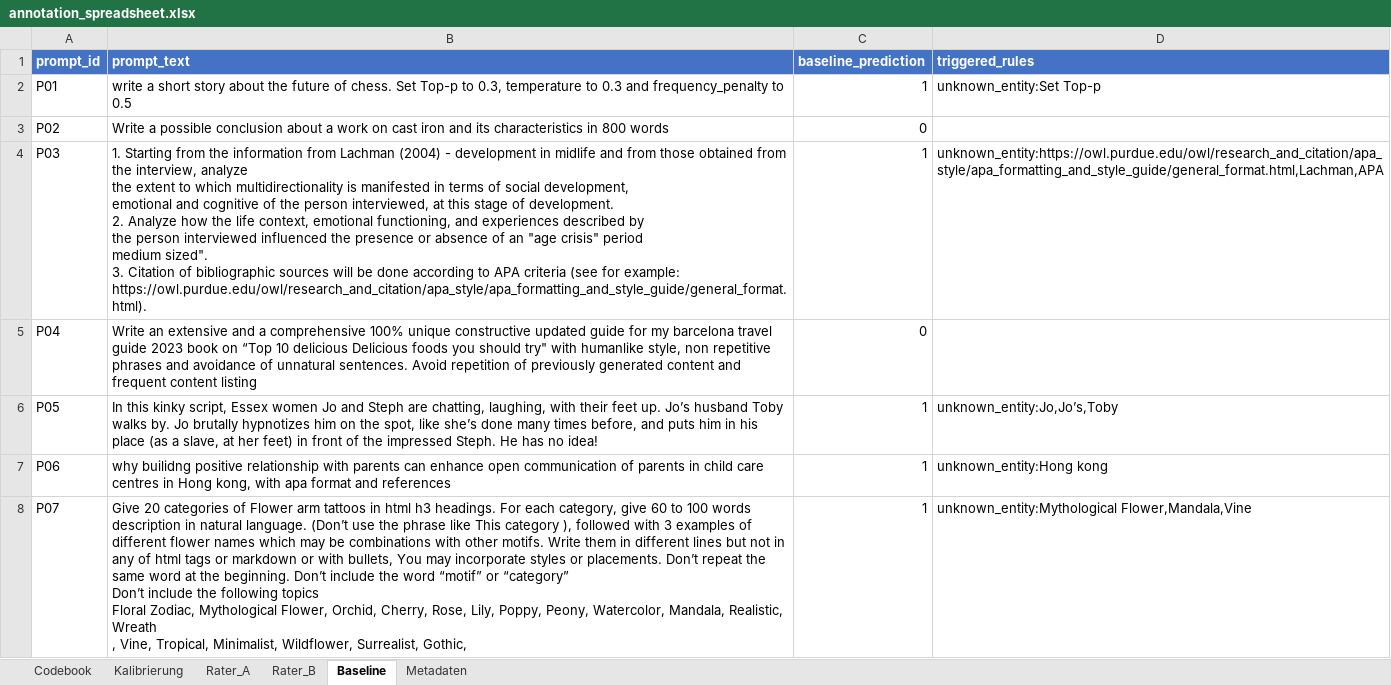
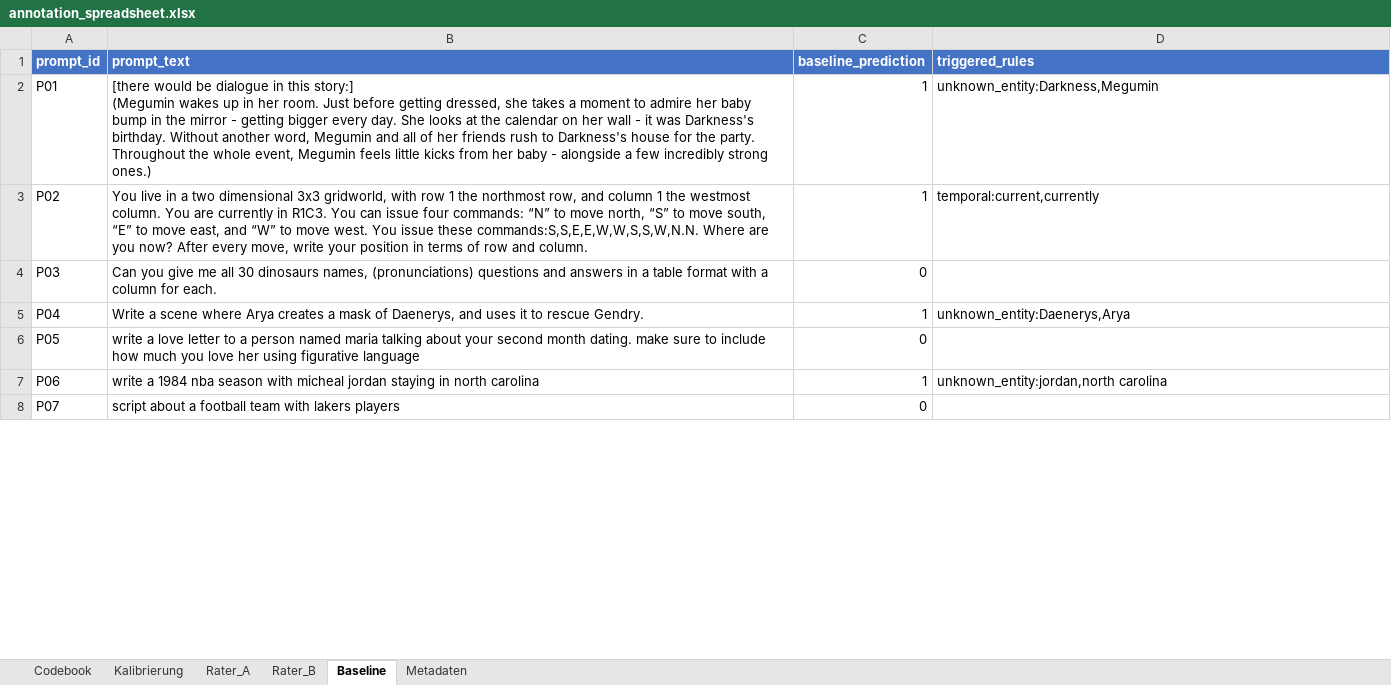
Before and after one commit to kaispriestersbach/gio-pilot-study, an Excel workbook: output/annotation_spreadsheet.xlsx, sheet Baseline, drawn as a sheet; only a part is shown; values as stored, in another font and other column widths than the file's, no borders; ↵ is a line break in a cell; the diff covers the shown part only; the diff names each change by its address in the sheet, - before the commit and + after, or states it on an @@ line.

```diff
--- a/output/annotation_spreadsheet.xlsx (sheet Baseline)
+++ b/output/annotation_spreadsheet.xlsx (sheet Baseline)
-B2 (prompt_text): write a short story about the future of chess. Set Top-p to 0.3, temperature to 0.3 and frequency_penalty to 0.5
+B2 (prompt_text): [there would be dialogue in this story:] ↵ (Megumin wakes up in her room. Just before getting dressed, she takes a moment to admire her baby bump in the mirror - getting bigger every day. She looks at the calendar on her wall - it was Darkness's birthday. Without another word, Megumin and all of her friends rush to Darkness's house for the party. Throughout the whole event, Megumin feels little kicks from her baby - alongside a few incredibly strong ones.)
-D2 (triggered_rules): unknown_entity:Set Top-p
+D2 (triggered_rules): unknown_entity:Darkness,Megumin
-B3 (prompt_text): Write a possible conclusion about a work on cast iron and its characteristics in 800 words
+B3 (prompt_text): You live in a two dimensional 3x3 gridworld, with row 1 the northmost row, and column 1 the westmost column. You are currently in R1C3. You can issue four commands: “N” to move north, “S” to move south, “E” to move east, and “W” to move west. You issue these commands:S,S,E,E,W,W,S,S,W,N.N. Where are you now? After every move, write your position in terms of row and column.
-C3 (baseline_prediction): 0
+C3 (baseline_prediction): 1
-D3 (triggered_rules): (empty)
+D3 (triggered_rules): temporal:current,currently
-B4 (prompt_text): 1. Starting from the information from Lachman (2004) - development in midlife and from those obtained from the interview, analyze ↵ the extent to which multidirectionality is manifested in terms of social development, ↵ emotional and cognitive of the person interviewed, at this stage of development. ↵ 2. Analyze how the life context, emotional functioning, and experiences described by ↵ the person interviewed influenced the presence or absence of an "age crisis" period ↵ medium sized". ↵ 3. Citation of bibliographic sources will be done according to APA criteria (see for example: https://owl.purdue.edu/owl/research_and_citation/apa_style/apa_formatting_and_style_guide/general_format.html).
+B4 (prompt_text): Can you give me all 30 dinosaurs names, (pronunciations) questions and answers in a table format with a column for each.
-C4 (baseline_prediction): 1
+C4 (baseline_prediction): 0
-D4 (triggered_rules): unknown_entity:https://owl.purdue.edu/owl/research_and_citation/apa_style/apa_formatting_and_style_guide/general_format.html,Lachman,APA
+D4 (triggered_rules): (empty)
-B5 (prompt_text): Write an extensive and a comprehensive 100% unique constructive updated guide for my barcelona travel guide 2023 book on “Top 10 delicious Delicious foods you should try" with humanlike style, non repetitive phrases and avoidance of unnatural sentences. Avoid repetition of previously generated content and frequent content listing
+B5 (prompt_text): Write a scene where Arya creates a mask of Daenerys, and uses it to rescue Gendry.
-C5 (baseline_prediction): 0
+C5 (baseline_prediction): 1
-D5 (triggered_rules): (empty)
+D5 (triggered_rules): unknown_entity:Daenerys,Arya
-B6 (prompt_text): In this kinky script, Essex women Jo and Steph are chatting, laughing, with their feet up. Jo’s husband Toby walks by. Jo brutally hypnotizes him on the spot, like she’s done many times before, and puts him in his place (as a slave, at her feet) in front of the impressed Steph. He has no idea!
+B6 (prompt_text): write a love letter to a person named maria talking about your second month dating. make sure to include how much you love her using figurative language
-C6 (baseline_prediction): 1
+C6 (baseline_prediction): 0
-D6 (triggered_rules): unknown_entity:Jo,Jo’s,Toby
+D6 (triggered_rules): (empty)
-B7 (prompt_text): why builidng positive relationship with parents can enhance open communication of parents in child care centres in Hong kong, with apa format and references
+B7 (prompt_text): write a 1984 nba season with micheal jordan staying in north carolina
-D7 (triggered_rules): unknown_entity:Hong kong
+D7 (triggered_rules): unknown_entity:jordan,north carolina
-B8 (prompt_text): Give 20 categories of Flower arm tattoos in html h3 headings. For each category, give 60 to 100 words description in natural language. (Don’t use the phrase like This category ), followed with 3 examples of different flower names which may be combinations with other motifs. Write them in different lines but not in any of html tags or markdown or with bullets, You may incorporate styles or placements. Don’t repeat the same word at the beginning. Don’t include the word “motif” or “category” ↵ Don’t include the following topics ↵ Floral Zodiac, Mythological Flower, Orchid, Cherry, Rose, Lily, Poppy, Peony, Watercolor, Mandala, Realistic, Wreath ↵ , Vine, Tropical, Minimalist, Wildflower, Surrealist, Gothic,
+B8 (prompt_text): script about a football team with lakers players
-C8 (baseline_prediction): 1
+C8 (baseline_prediction): 0
-D8 (triggered_rules): unknown_entity:Mythological Flower,Mandala,Vine
+D8 (triggered_rules): (empty)
```
Also changed, not shown: 104 edited cells elsewhere in this sheet, sheet Rater_A, sheet Rater_B, sheet Metadaten, sheet Kalibrierung, 4 other files.
